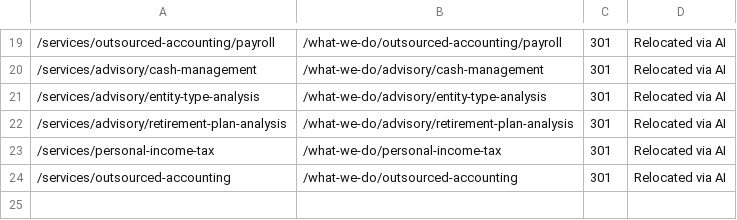
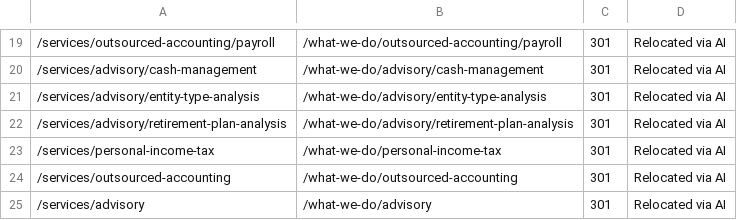
Before and after one commit to HankPantier/Stephen-P.-Pryor-CPA, a CSV file: content/redirects.csv, drawn as a sheet; only a part is shown, gaps mark what is left out; the diff names each change by its address in the sheet, - before the commit and + after, or states it on an @@ line.

```diff
--- a/content/redirects.csv
+++ b/content/redirects.csv
+row 25: /services/advisory | /what-we-do/advisory | 301 | Relocated via AI
```
